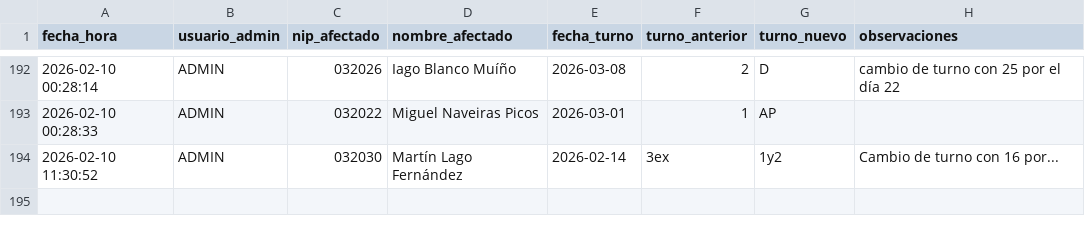
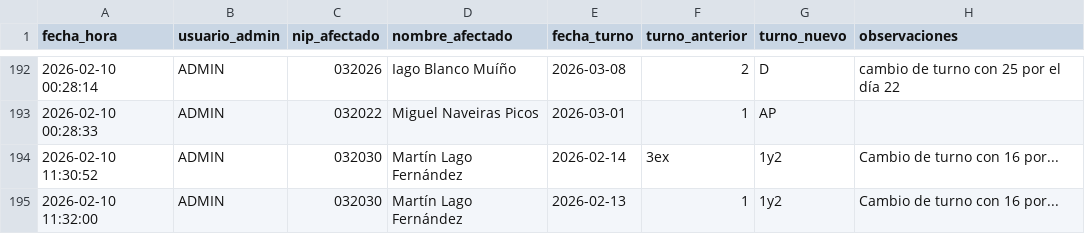
Before and after one commit to samuelfdezp-rgb/Cuadrante-2026, a CSV file: historial_cambios.csv, drawn as a sheet; only a part is shown, gaps mark what is left out.

Commit message:
Actualiza historial_cambios.csv

```diff
--- a/historial_cambios.csv
+++ b/historial_cambios.csv
@@ -194 +194,2 @@ fecha_hora,usuario_admin,nip_afectado,nombre_afectado,fecha_turno,turno_anterior
 2026-02-10 11:30:52,ADMIN,032030,Martín Lago Fernández,2026-02-14,3ex,1y2,Cambio de turno con 16 por...
+2026-02-10 11:32:00,ADMIN,032030,Martín Lago Fernández,2026-02-13,1,1y2,Cambio de turno con 16 por...
```
